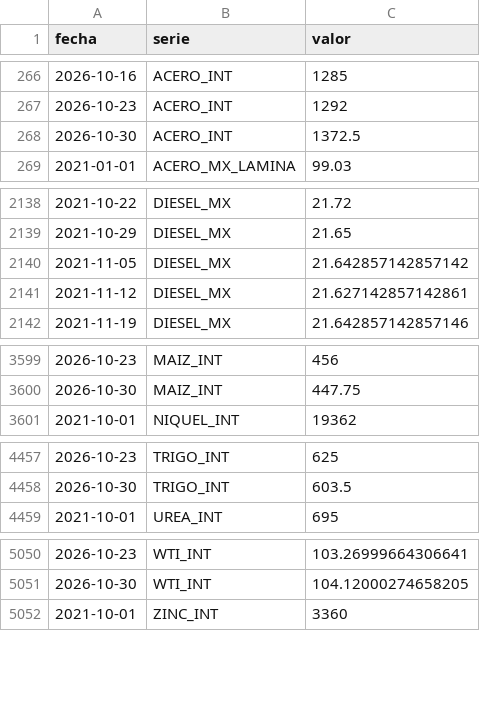
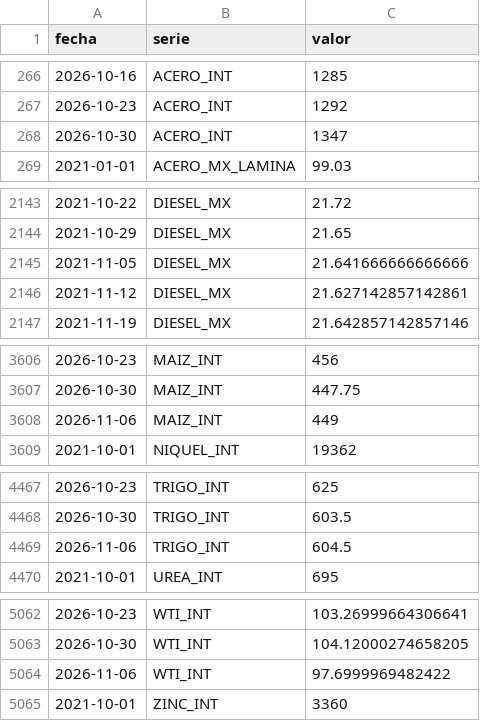
Before and after one commit to achapa-gif/Monitor-Commodities, a CSV file: data/historico.csv, drawn as a sheet; only a part is shown, gaps mark what is left out; the diff covers the shown part only.

```diff
--- a/data/historico.csv
+++ b/data/historico.csv
@@ -267,3 +267,3 @@ fecha,serie,valor
 2026-10-23,ACERO_INT,1292
-2026-10-30,ACERO_INT,1372.5
+2026-10-30,ACERO_INT,1347
 2021-01-01,ACERO_MX_LAMINA,99.03
@@ -2139,3 +2144,3 @@ fecha,serie,valor
 2021-10-29,DIESEL_MX,21.65
-2021-11-05,DIESEL_MX,21.642857142857142
+2021-11-05,DIESEL_MX,21.641666666666666
 2021-11-12,DIESEL_MX,21.627142857142861
@@ -3600,2 +3607,3 @@ fecha,serie,valor
 2026-10-30,MAIZ_INT,447.75
+2026-11-06,MAIZ_INT,449
 2021-10-01,NIQUEL_INT,19362
@@ -4458,2 +4468,3 @@ fecha,serie,valor
 2026-10-30,TRIGO_INT,603.5
+2026-11-06,TRIGO_INT,604.5
 2021-10-01,UREA_INT,695
@@ -5051,2 +5063,3 @@ fecha,serie,valor
 2026-10-30,WTI_INT,104.12000274658205
+2026-11-06,WTI_INT,97.6999969482422
 2021-10-01,ZINC_INT,3360
```
Also changed, not shown: 10 added rows and 10 edited cells elsewhere in this file, 3 other files.
